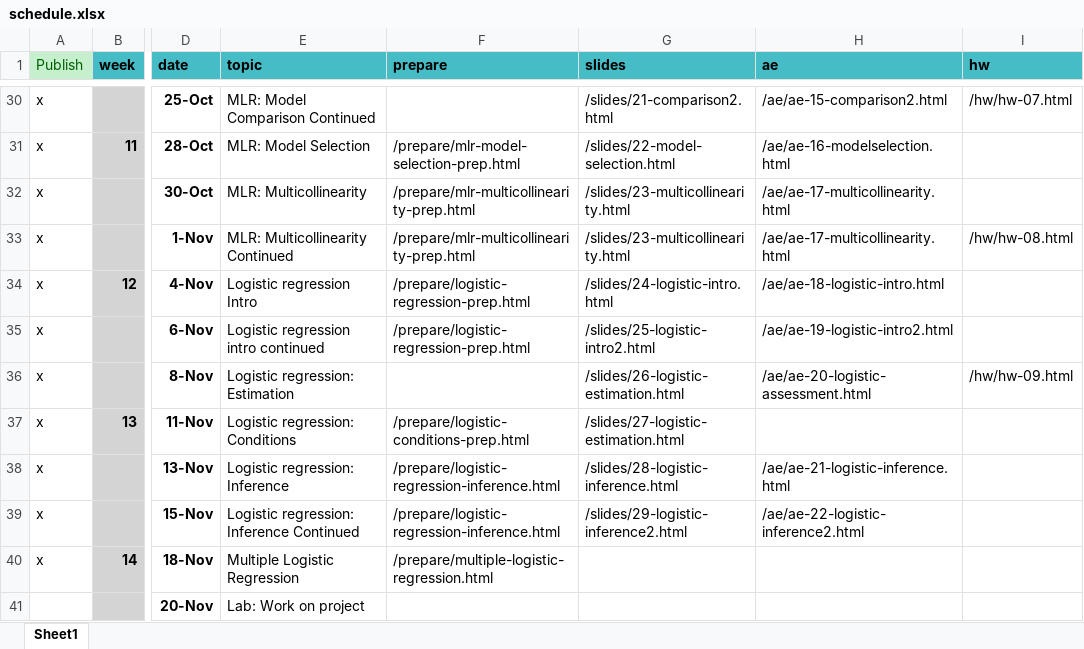
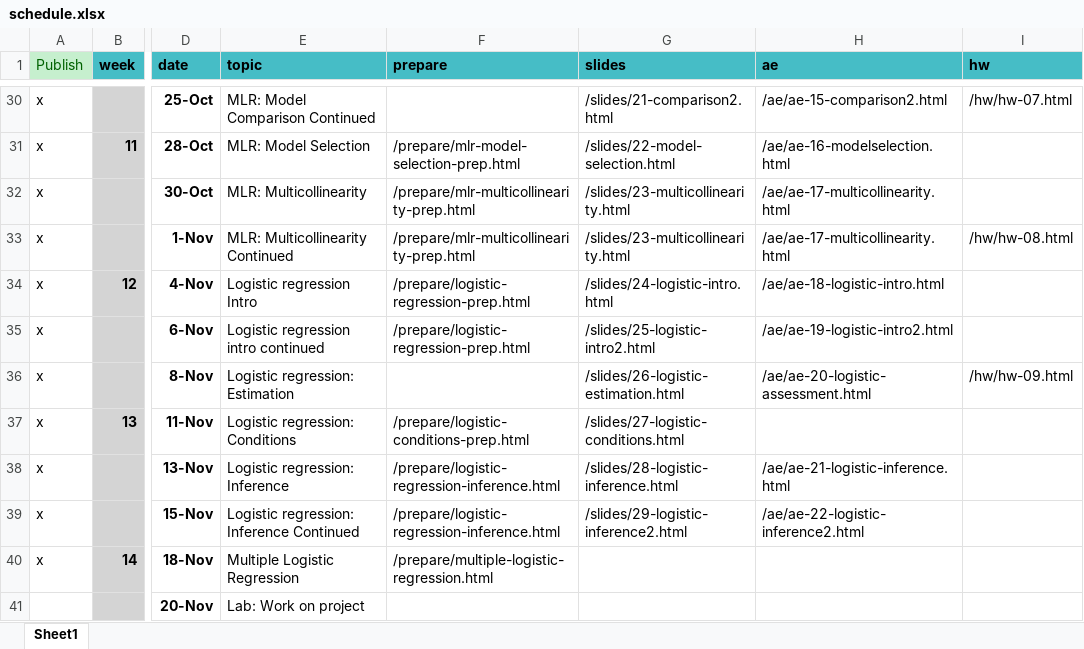
Before and after one commit to EricFriedlander/MATH212FA24, an Excel workbook: schedule.xlsx, sheet Sheet1, drawn as a sheet; only a part is shown, gaps mark what is left out; values as stored, in another font and other column widths than the file's, no borders; the diff names each change by its address in the sheet, - before the commit and + after, or states it on an @@ line.

```diff
--- a/schedule.xlsx (sheet Sheet1)
+++ b/schedule.xlsx (sheet Sheet1)
-G37 (slides): /slides/27-logistic-estimation.html
+G37 (slides): /slides/27-logistic-conditions.html
```
Also changed, not shown: 1 other file.
